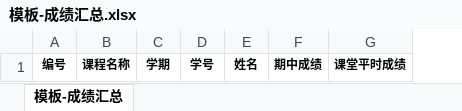
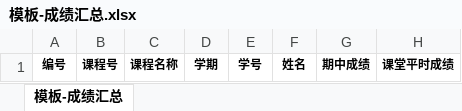
Before and after one commit to mm2097/ai-teaching-evaluation-system, an Excel workbook: backend/数据模板/模板-成绩汇总.xlsx, sheet 模板-成绩汇总, drawn as a sheet; only a part is shown; values as stored, in another font and other column widths than the file's, no borders; the diff names each change by its address in the sheet, - before the commit and + after, or states it on an @@ line.

```diff
--- a/backend/数据模板/模板-成绩汇总.xlsx (sheet 模板-成绩汇总)
+++ b/backend/数据模板/模板-成绩汇总.xlsx (sheet 模板-成绩汇总)
+column B, row 1: 课程号
```
Also changed, not shown: backend/数据模板/模板-计算机网络成绩考勤情况测试.xlsx, backend/数据模板/模板-课程测试各题扣分情况.xlsx, 6 other files.
